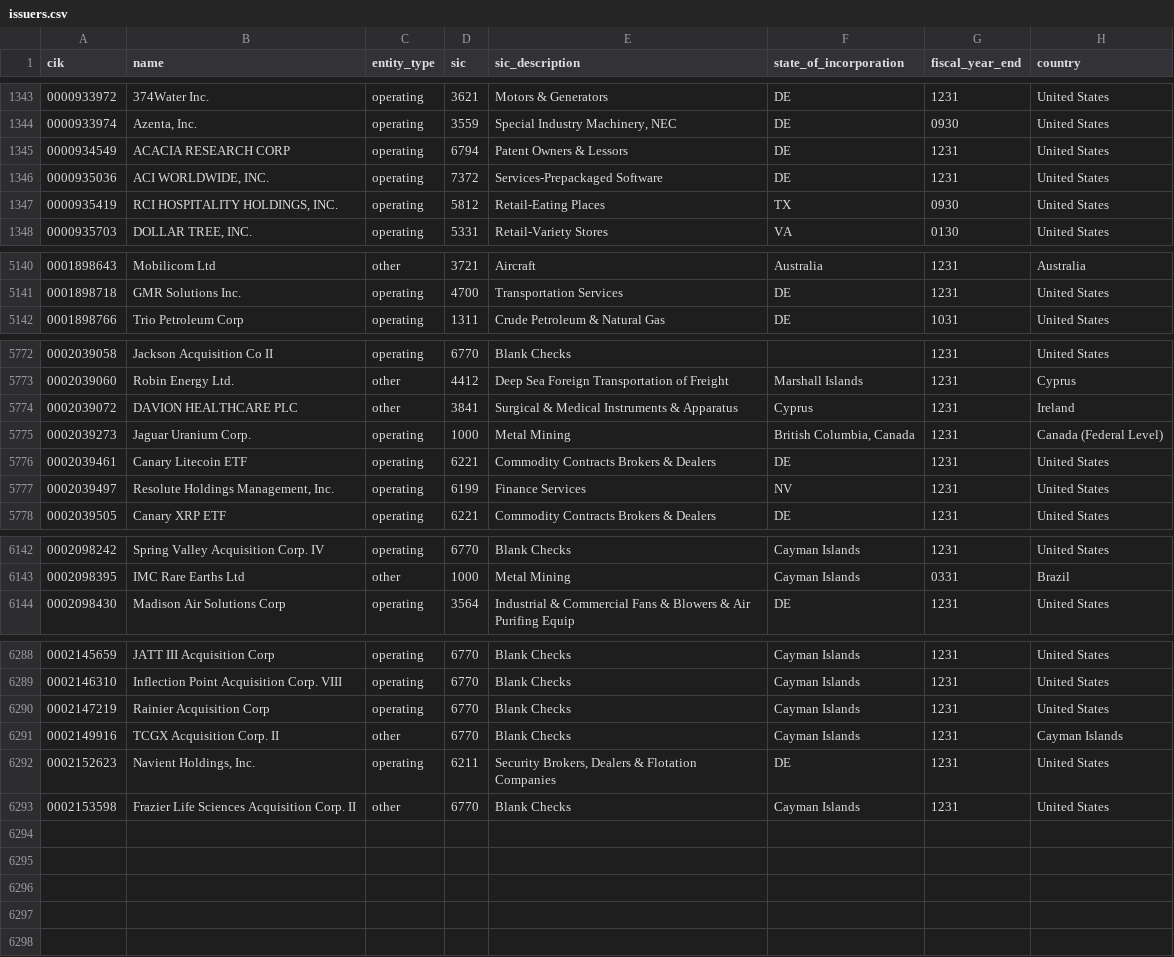
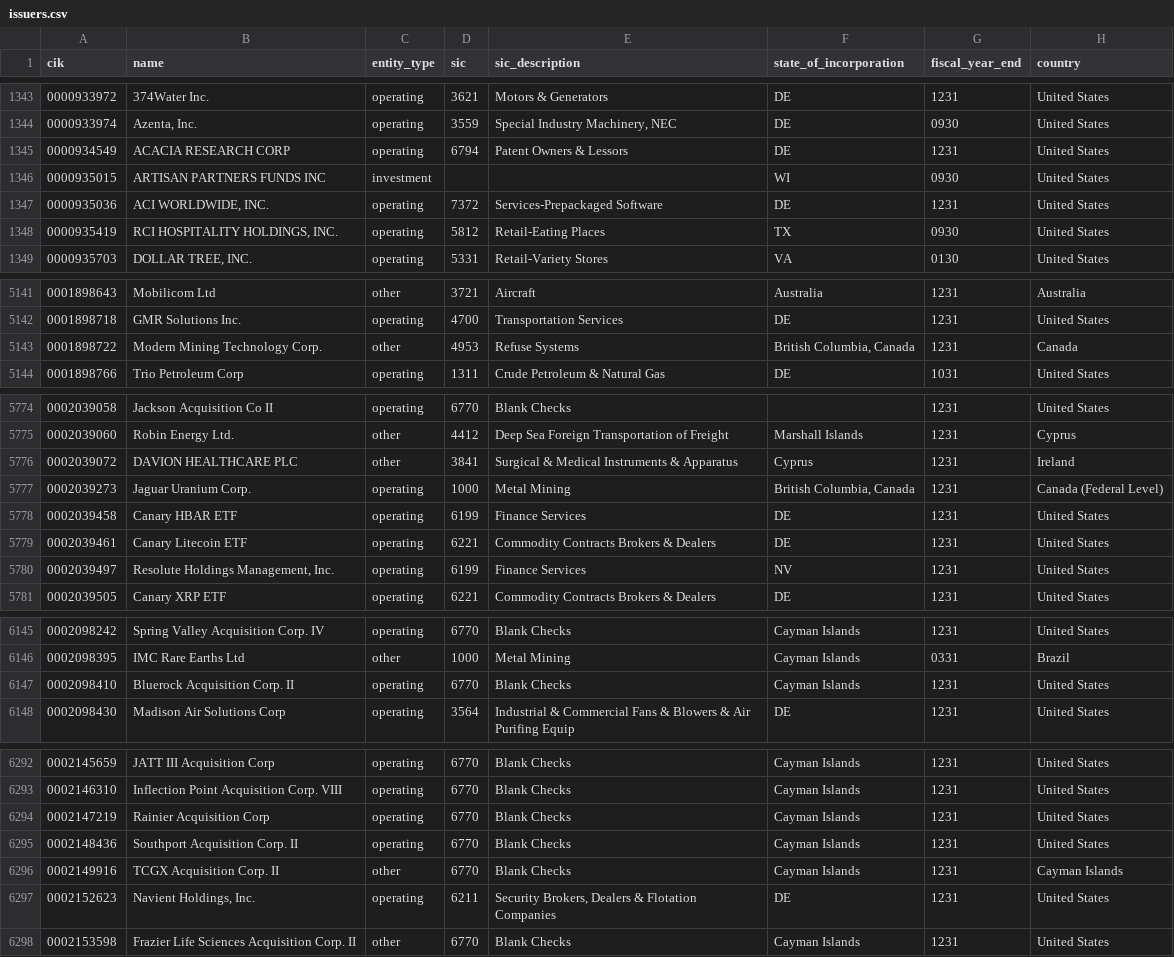
Before and after one commit to zhuy9/security-master, a CSV file: data/issuers.csv, drawn as a sheet; only a part is shown, gaps mark what is left out; the diff names each change by its address in the sheet, - before the commit and + after, or states it on an @@ line.

```diff
--- a/data/issuers.csv
+++ b/data/issuers.csv
+row 1346: 0000935015 | ARTISAN PARTNERS FUNDS INC | investment |  |  | WI | 0930 | United States
+row 5143: 0001898722 | Modern Mining Technology Corp. | other | 4953 | Refuse Systems | British Columbia, Canada | 1231 | Canada
+row 5778: 0002039458 | Canary HBAR ETF | operating | 6199 | Finance Services | DE | 1231 | United States
+row 6147: 0002098410 | Bluerock Acquisition Corp. II | operating | 6770 | Blank Checks | Cayman Islands | 1231 | United States
+row 6295: 0002148436 | Southport Acquisition Corp. II | operating | 6770 | Blank Checks | Cayman Islands | 1231 | United States
```
Also changed, not shown: 2 other files.
